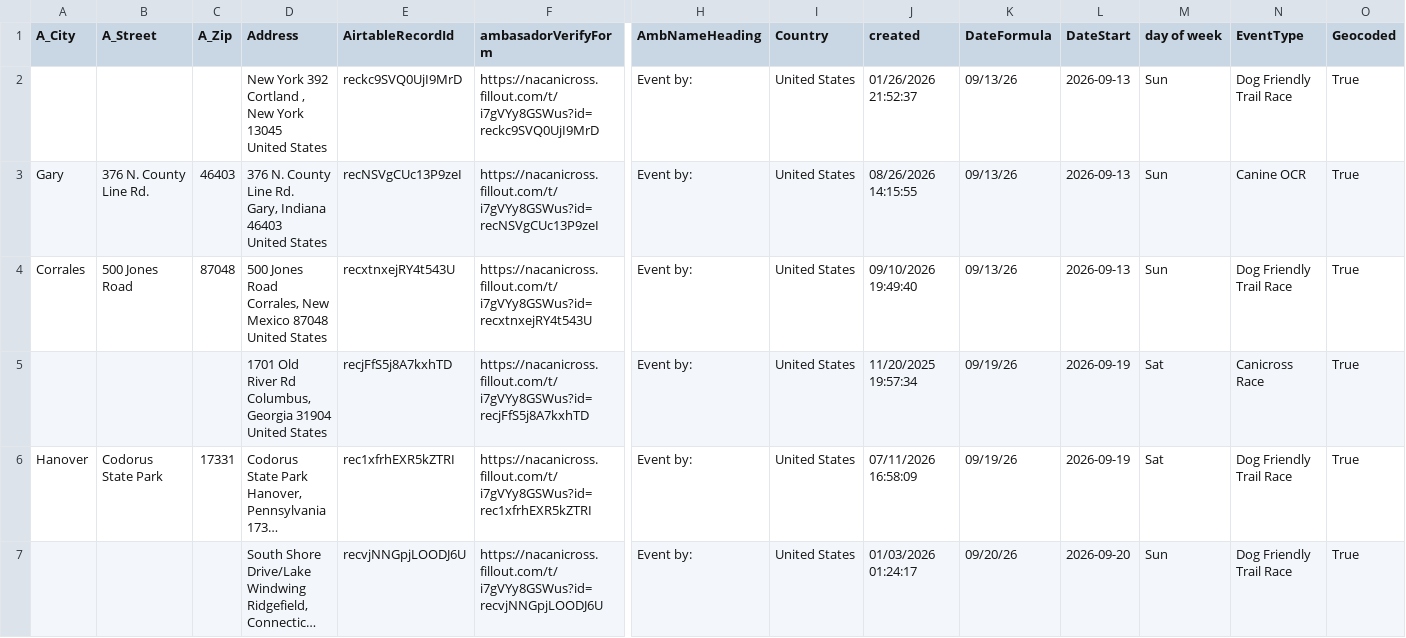
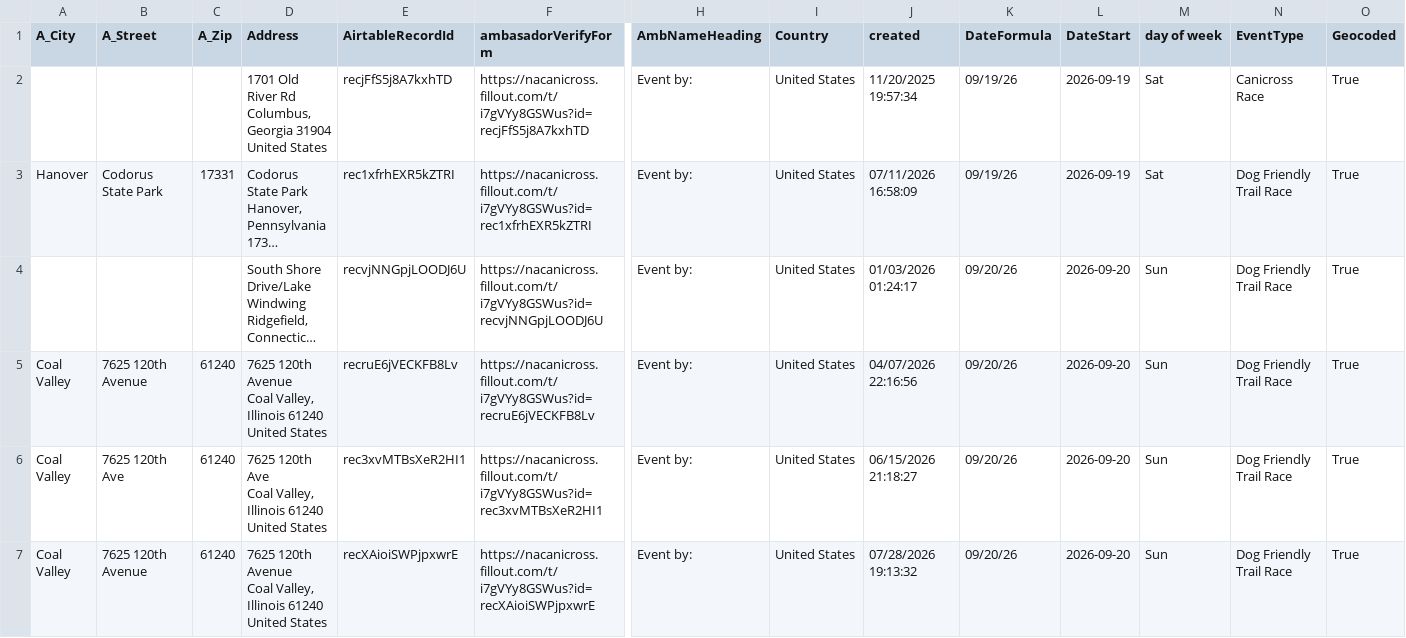
Before and after one commit to kyle-kemper/test-map, a CSV file: NonAmbassador_ActiveDates copy.csv, drawn as a sheet; only a part is shown, gaps mark what is left out; the shorter side is filled out with more unchanged rows; long unchanged cells end in …; rows hold the shown columns only; ↵ is a line break in a cell; the diff names each change by its address in the sheet, - before the commit and + after, or states it on an @@ line.

```diff
--- a/NonAmbassador_ActiveDates copy.csv
+++ b/NonAmbassador_ActiveDates copy.csv
-row 2:  |  |  | New York 392 ↵ Cortland , New York 13045 ↵ United States | reckc9SVQ0UjI9MrD | https://nacanicross.fillout.com/t/i7gVYy8GSWus?id=reckc9SVQ0UjI9MrD | Event by: | United States | 01/26/2026 21:52:37 | 09/13/26 | 2026-09-13 | Sun | Dog Friendly Trail Race | True
-row 3: Gary | 376 N. County Line Rd. | 46403 | 376 N. County Line Rd. ↵ Gary, Indiana 46403 ↵ United States | recNSVgCUc13P9zeI | https://nacanicross.fillout.com/t/i7gVYy8GSWus?id=recNSVgCUc13P9zeI | Event by: | United States | 08/26/2026 14:15:55 | 09/13/26 | 2026-09-13 | Sun | Canine OCR | True
-row 4: Corrales | 500 Jones Road | 87048 | 500 Jones Road ↵ Corrales, New Mexico 87048 ↵ United States | recxtnxejRY4t543U | https://nacanicross.fillout.com/t/i7gVYy8GSWus?id=recxtnxejRY4t543U | Event by: | United States | 09/10/2026 19:49:40 | 09/13/26 | 2026-09-13 | Sun | Dog Friendly Trail Race | True
```
